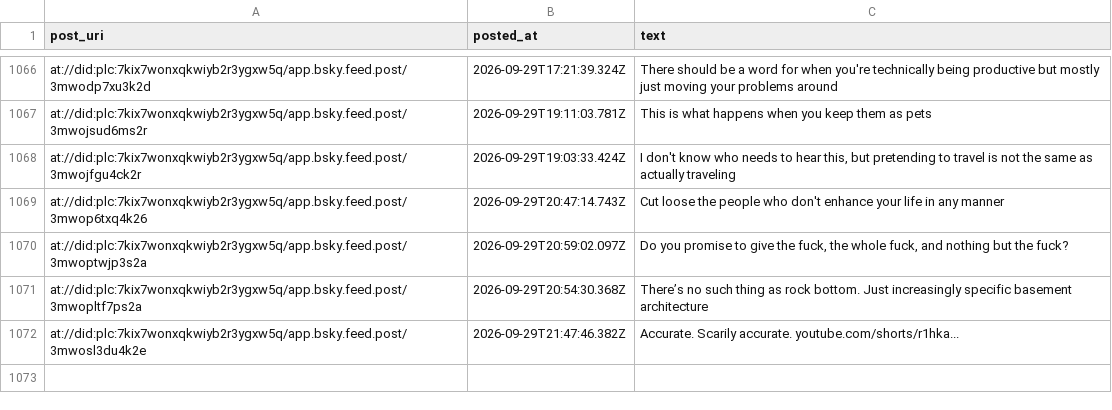
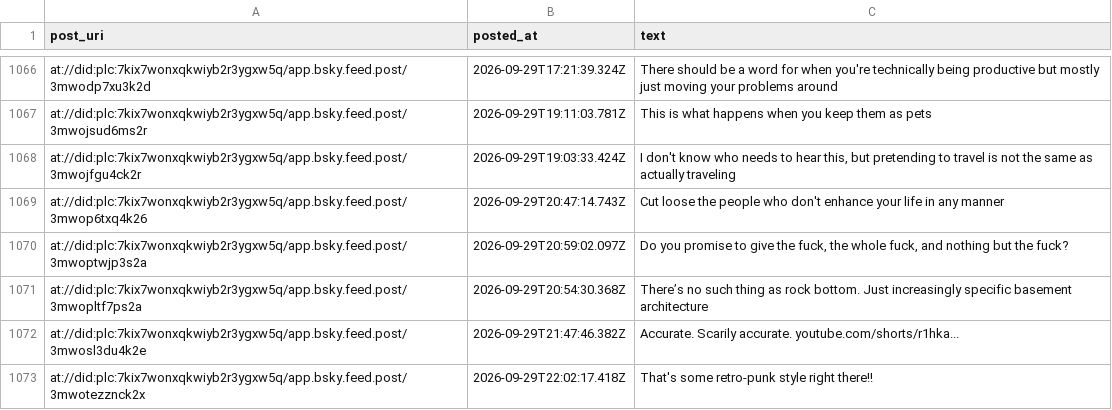
Before and after one commit to IcarusQD/bluesky-collector, a CSV file: data/posts.csv, drawn as a sheet; only a part is shown, gaps mark what is left out.

```diff
--- a/data/posts.csv
+++ b/data/posts.csv
@@ -1293 +1293,2 @@ at://did:plc:7kix7wonxqkwiyb2r3ygxw5q/app.bsky.feed.post/3mwopltf7ps2a,2026-09-2
 at://did:plc:7kix7wonxqkwiyb2r3ygxw5q/app.bsky.feed.post/3mwosl3du4k2e,2026-09-29T21:47:46.382Z,Accurate. Scarily accurate. youtube.com/shorts/r1hka...
+at://did:plc:7kix7wonxqkwiyb2r3ygxw5q/app.bsky.feed.post/3mwotezznck2x,2026-09-29T22:02:17.418Z,That's some retro-punk style right there!!
```
